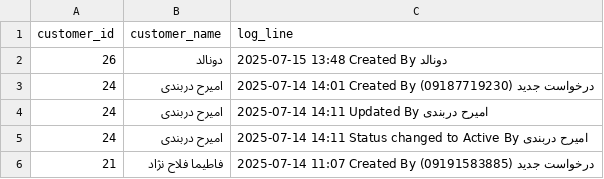
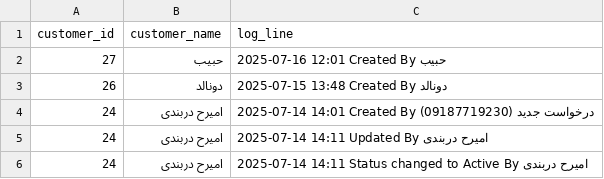
Before and after one commit to amirholakoo/IOMS, a CSV file: v200/core/csv_logs/customers_logs.csv, drawn as a sheet; only a part is shown; the shorter side is filled out with more unchanged rows; the diff names each change by its address in the sheet, - before the commit and + after, or states it on an @@ line.

```diff
--- a/v200/core/csv_logs/customers_logs.csv
+++ b/v200/core/csv_logs/customers_logs.csv
+row 2: 27 | حبیب | 2025-07-16 12:01 Created By حبیب
```
Also changed, not shown: 12 other files.
